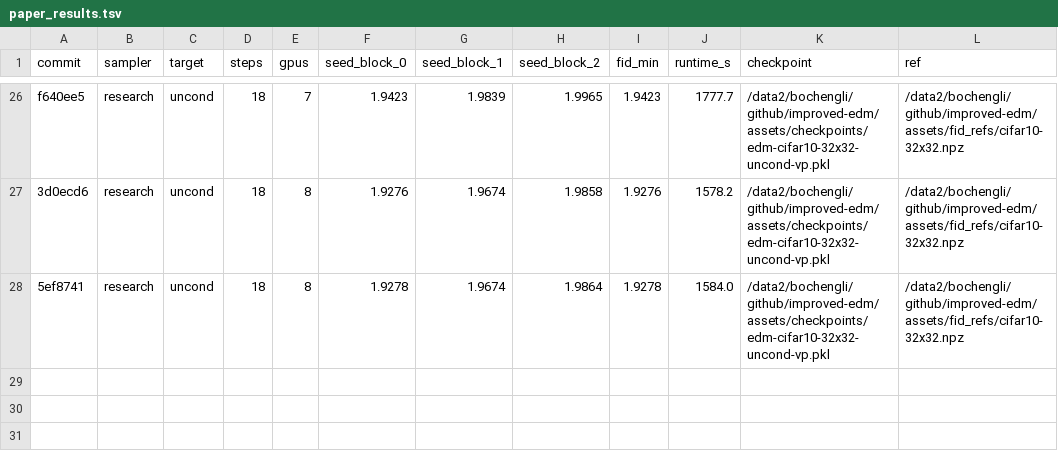
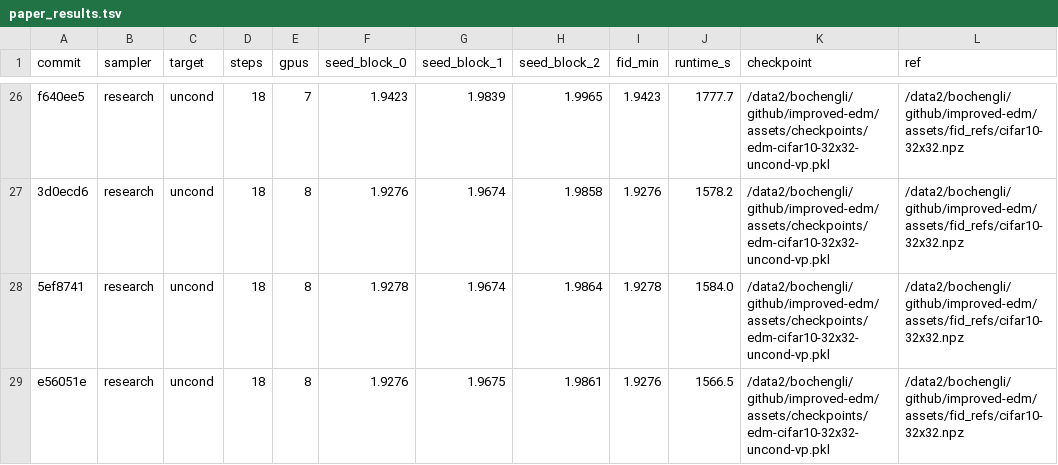
Before and after one commit to Colanora/improved-edm, a TSV file: paper_results.tsv, drawn as a sheet; only a part is shown, gaps mark what is left out; the diff names each change by its address in the sheet, - before the commit and + after, or states it on an @@ line.

```diff
--- a/paper_results.tsv
+++ b/paper_results.tsv
+row 29: e56051e | research | uncond | 18 | 8 | 1.9276 | 1.9675 | 1.9861 | 1.9276 | 1566.5 | /data2/bochengli/github/improved-edm/assets/checkpoints/edm-cifar10-32x32-uncond-vp.pkl | /data2/bochengli/github/improved-edm/assets/fid_refs/cifar10-32x32.npz
```
Also changed, not shown: experiment_reports.tsv, results.tsv, 1 other file.
